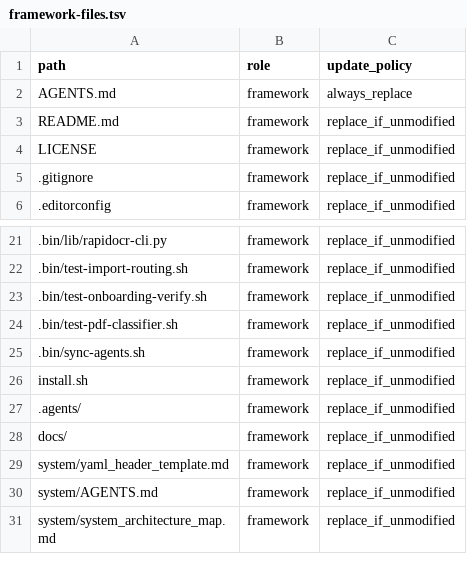
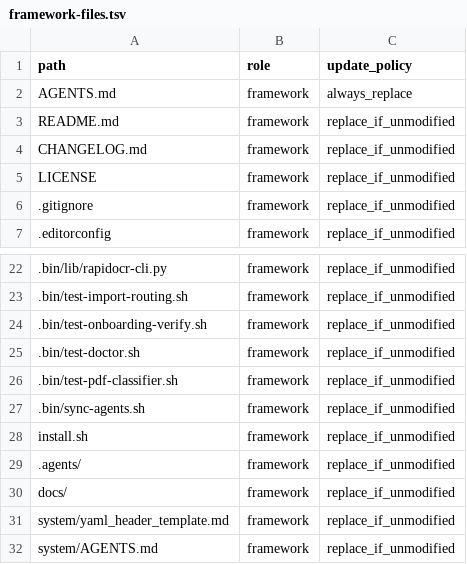
Before and after one commit to TommasoPrinetti/spinosa, a TSV file: .spinosa/framework-files.tsv, drawn as a sheet; only a part is shown, gaps mark what is left out; the shorter side is filled out with more unchanged rows; the diff names each change by its address in the sheet, - before the commit and + after, or states it on an @@ line.

Commit message:
feat: product M1/M2 — lifecycle docs, doctor, upgrade UX
Document upgrade vs update lifecycle in README, FAQ, and cli.md.
Add spinosa doctor for version skew, tools, cloud, and Hermes drift.
Post-upgrade integration checklist and CHANGELOG for unreleased 0.7.x.
Ship test-doctor.sh and CHANGELOG.md via framework manifest.

No PINNED_VERSION bump — local only pending user release consent.

```diff
--- a/.spinosa/framework-files.tsv
+++ b/.spinosa/framework-files.tsv
+row 4: CHANGELOG.md | framework | replace_if_unmodified
+row 25: .bin/test-doctor.sh | framework | replace_if_unmodified
```
Also changed, not shown: 8 other files.
